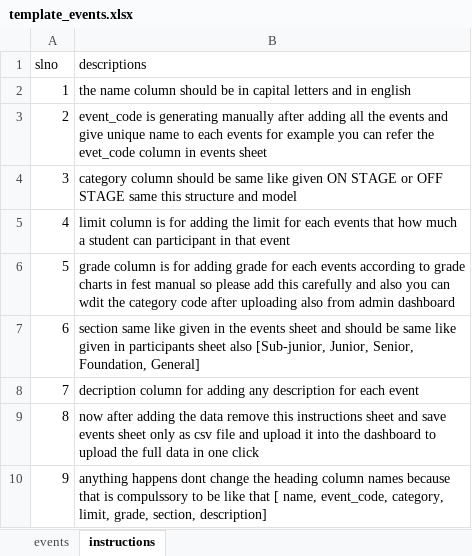
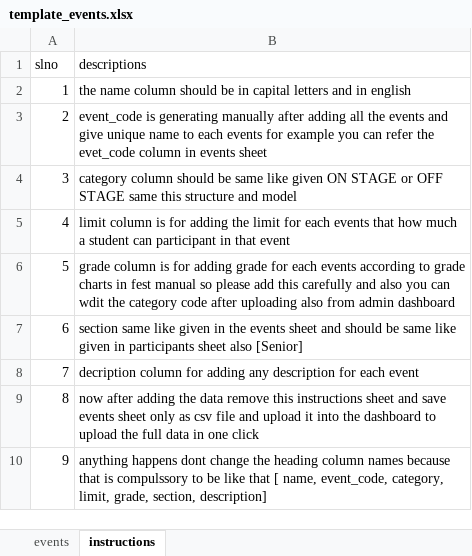
Before and after one commit to mohdshuhaib/wafycampusfest, an Excel workbook: public/template_events.xlsx, sheet instructions, drawn as a sheet; values as stored, in another font and other column widths than the file's, no borders; the diff names each change by its address in the sheet, - before the commit and + after, or states it on an @@ line.

```diff
--- a/public/template_events.xlsx (sheet instructions)
+++ b/public/template_events.xlsx (sheet instructions)
-B7 (descriptions): …sheet also [Sub-junior, Junior, Senior, Foundation, General]
+B7 (descriptions): …sheet also [Senior]
```
Also changed, not shown: sheet events, public/template_students.xlsx, 17 other files.
